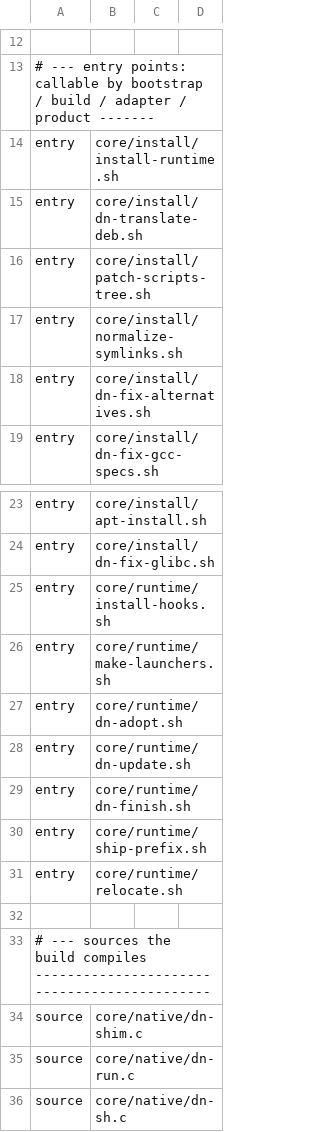
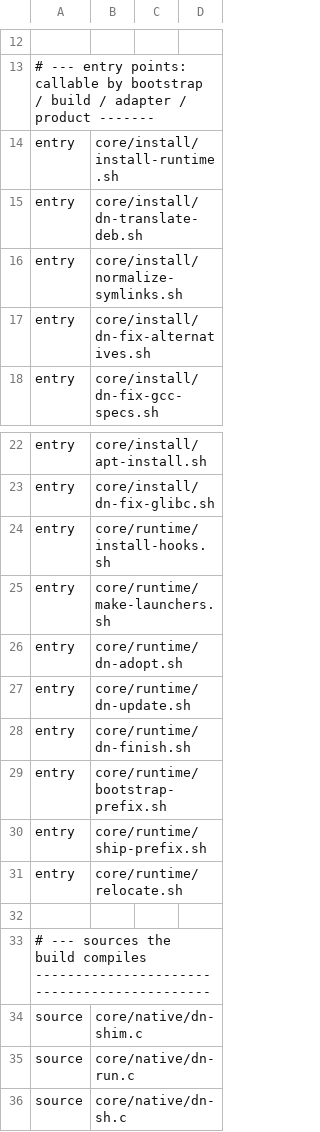
Before and after one commit to jronminh/deb-native, a TSV file: core/interface.tsv, drawn as a sheet; only a part is shown, gaps mark what is left out; removed rows and columns are numbered as before the commit, all else as after; the diff names each change by its address in the sheet, - before the commit and + after, or states it on an @@ line.

```diff
--- a/core/interface.tsv
+++ b/core/interface.tsv
-row 16: entry | core/install/patch-scripts-tree.sh
+row 29: entry | core/runtime/bootstrap-prefix.sh
```
Also changed, not shown: 6 other files.
